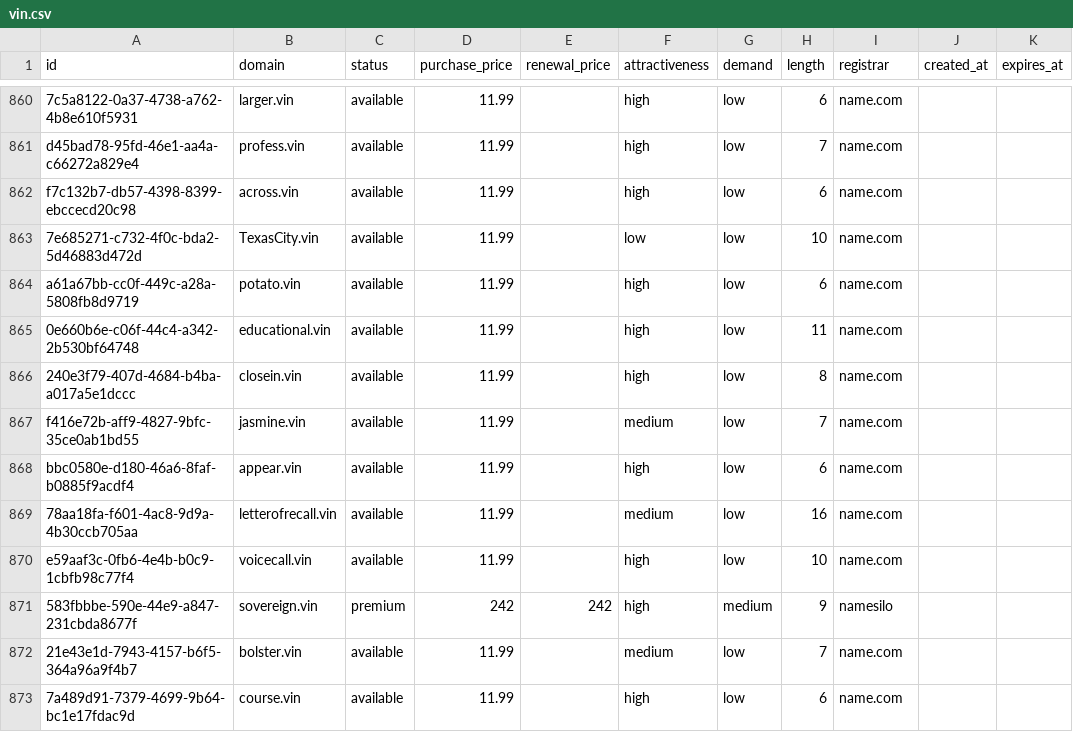
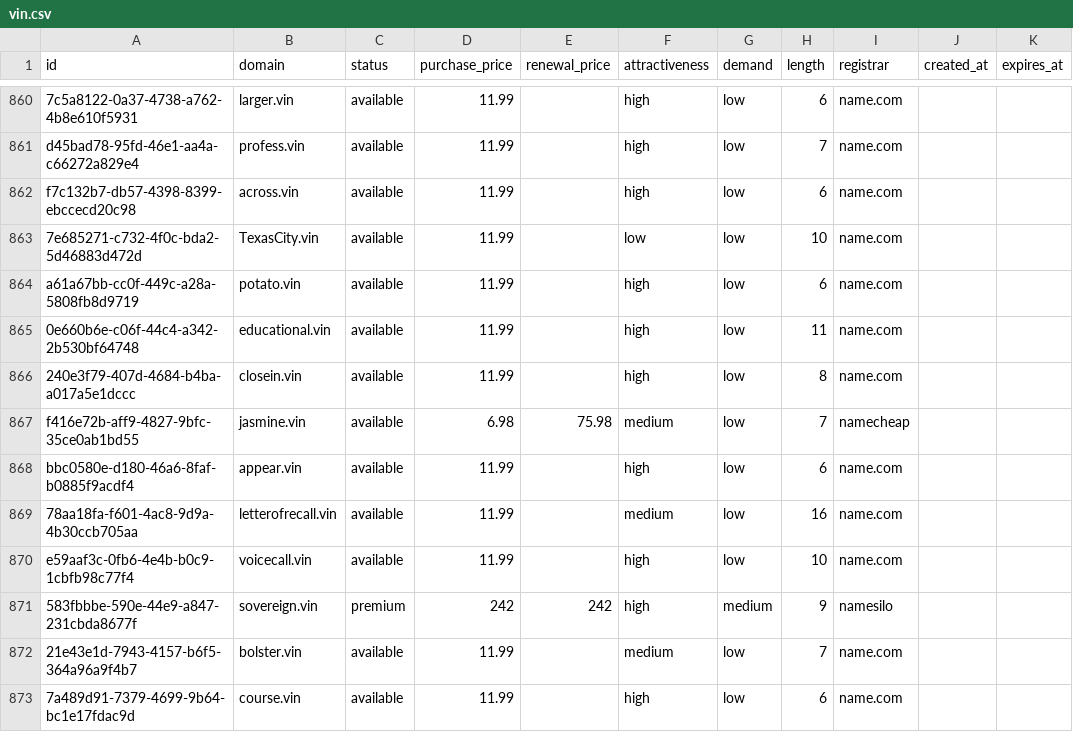
Before and after one commit to UniqueDomains/vin-oneword-domains, a CSV file: vin.csv, drawn as a sheet; only a part is shown, gaps mark what is left out; the diff covers the shown part only.

```diff
--- a/vin.csv
+++ b/vin.csv
@@ -866,3 +866,3 @@ a61a67bb-cc0f-449c-a28a-5808fb8d9719,potato.vin,available,11.99,,high,low,6,name
 240e3f79-407d-4684-b4ba-a017a5e1dccc,closein.vin,available,11.99,,high,low,8,name.com,,
-f416e72b-aff9-4827-9bfc-35ce0ab1bd55,jasmine.vin,available,11.99,,medium,low,7,name.com,,
+f416e72b-aff9-4827-9bfc-35ce0ab1bd55,jasmine.vin,available,6.98,75.98,medium,low,7,namecheap,,
 bbc0580e-d180-46a6-8faf-b0885f9acdf4,appear.vin,available,11.99,,high,low,6,name.com,,
```
Also changed, not shown: 20 edited cells elsewhere in this file, 4 other files.
